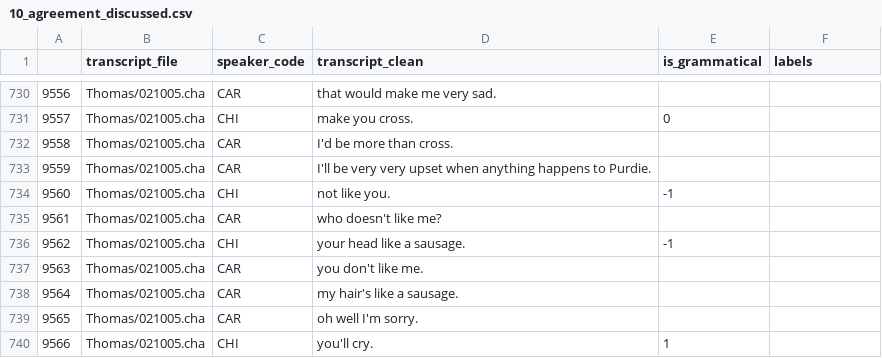
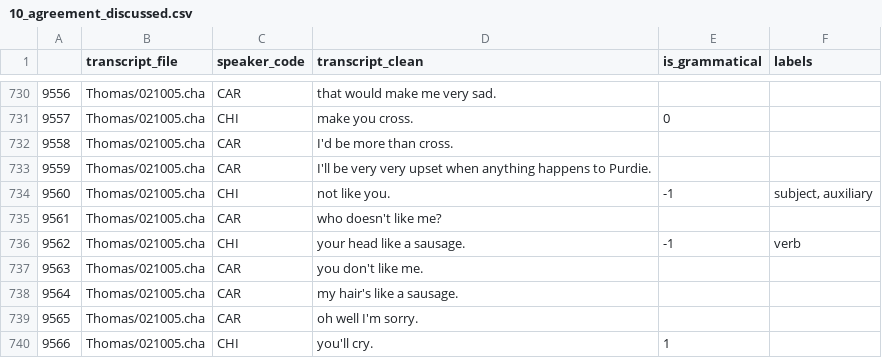
Before and after one commit to mitjanikolaus/childes-grammaticality, a CSV file: data/manual_annotation/annotated/10_agreement_discussed.csv, drawn as a sheet; only a part is shown, gaps mark what is left out.

```diff
--- a/data/manual_annotation/annotated/10_agreement_discussed.csv
+++ b/data/manual_annotation/annotated/10_agreement_discussed.csv
@@ -733,5 +733,5 @@
 9559,Thomas/021005.cha,CAR,I'll be very very upset when anything happens to Purdie.,,
-9560,Thomas/021005.cha,CHI,not like you.,-1,
+9560,Thomas/021005.cha,CHI,not like you.,-1,"subject, auxiliary"
 9561,Thomas/021005.cha,CAR,who doesn't like me?,,
-9562,Thomas/021005.cha,CHI,your head like a sausage.,-1,
+9562,Thomas/021005.cha,CHI,your head like a sausage.,-1,verb
 9563,Thomas/021005.cha,CAR,you don't like me.,,
```
Also changed, not shown: data/manual_annotation/annotated/0_agreement_discussed.csv, data/manual_annotation/annotated/1_agreement_discussed.csv, 3 other files.
